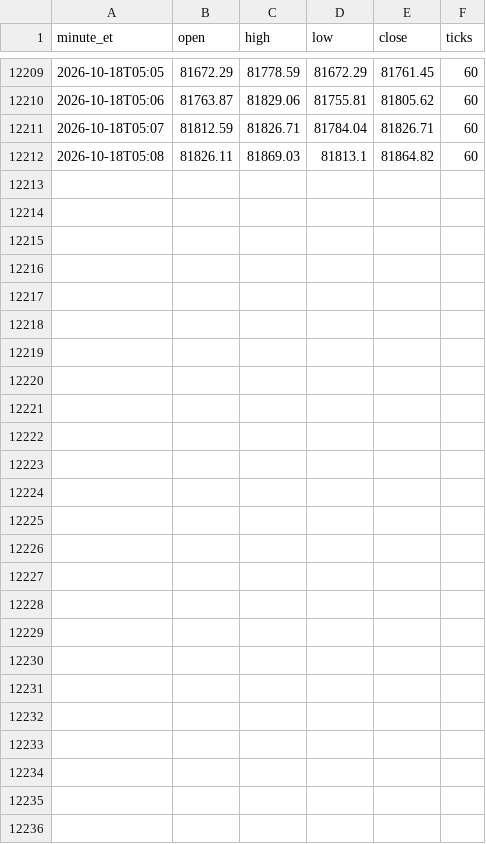
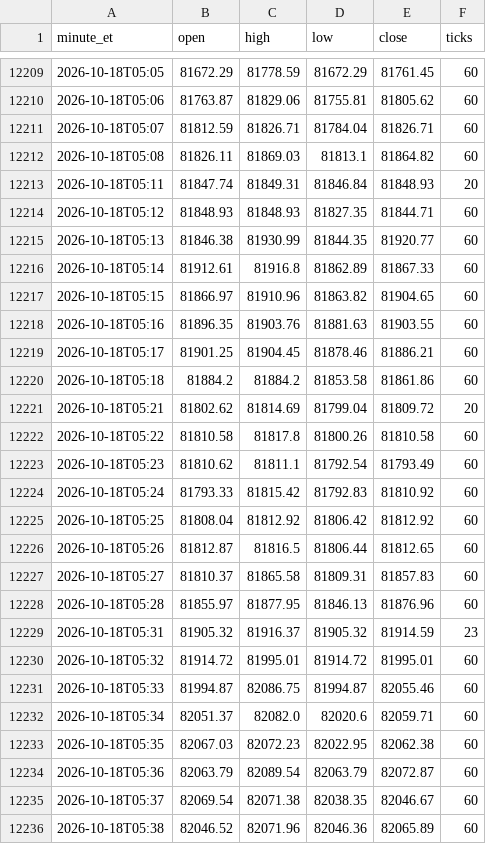
Before and after one commit to anthoninoplomo15-cyber/btc-brti-1m, a CSV file: brti_1m.csv, drawn as a sheet; only a part is shown, gaps mark what is left out; the diff names each change by its address in the sheet, - before the commit and + after, or states it on an @@ line.

Commit message:
sync velas BRTI

```diff
--- a/brti_1m.csv
+++ b/brti_1m.csv
+row 12213: 2026-10-18T05:11 | 81847.74 | 81849.31 | 81846.84 | 81848.93 | 20
+row 12214: 2026-10-18T05:12 | 81848.93 | 81848.93 | 81827.35 | 81844.71 | 60
+row 12215: 2026-10-18T05:13 | 81846.38 | 81930.99 | 81844.35 | 81920.77 | 60
+row 12216: 2026-10-18T05:14 | 81912.61 | 81916.8 | 81862.89 | 81867.33 | 60
+row 12217: 2026-10-18T05:15 | 81866.97 | 81910.96 | 81863.82 | 81904.65 | 60
+row 12218: 2026-10-18T05:16 | 81896.35 | 81903.76 | 81881.63 | 81903.55 | 60
+row 12219: 2026-10-18T05:17 | 81901.25 | 81904.45 | 81878.46 | 81886.21 | 60
+row 12220: 2026-10-18T05:18 | 81884.2 | 81884.2 | 81853.58 | 81861.86 | 60
+row 12221: 2026-10-18T05:21 | 81802.62 | 81814.69 | 81799.04 | 81809.72 | 20
+row 12222: 2026-10-18T05:22 | 81810.58 | 81817.8 | 81800.26 | 81810.58 | 60
+row 12223: 2026-10-18T05:23 | 81810.62 | 81811.1 | 81792.54 | 81793.49 | 60
+row 12224: 2026-10-18T05:24 | 81793.33 | 81815.42 | 81792.83 | 81810.92 | 60
+row 12225: 2026-10-18T05:25 | 81808.04 | 81812.92 | 81806.42 | 81812.92 | 60
+row 12226: 2026-10-18T05:26 | 81812.87 | 81816.5 | 81806.44 | 81812.65 | 60
+row 12227: 2026-10-18T05:27 | 81810.37 | 81865.58 | 81809.31 | 81857.83 | 60
+row 12228: 2026-10-18T05:28 | 81855.97 | 81877.95 | 81846.13 | 81876.96 | 60
+row 12229: 2026-10-18T05:31 | 81905.32 | 81916.37 | 81905.32 | 81914.59 | 23
+row 12230: 2026-10-18T05:32 | 81914.72 | 81995.01 | 81914.72 | 81995.01 | 60
+row 12231: 2026-10-18T05:33 | 81994.87 | 82086.75 | 81994.87 | 82055.46 | 60
+row 12232: 2026-10-18T05:34 | 82051.37 | 82082.0 | 82020.6 | 82059.71 | 60
+row 12233: 2026-10-18T05:35 | 82067.03 | 82072.23 | 82022.95 | 82062.38 | 60
+row 12234: 2026-10-18T05:36 | 82063.79 | 82089.54 | 82063.79 | 82072.87 | 60
+row 12235: 2026-10-18T05:37 | 82069.54 | 82071.38 | 82038.35 | 82046.67 | 60
+row 12236: 2026-10-18T05:38 | 82046.52 | 82071.96 | 82046.36 | 82065.89 | 60
```
